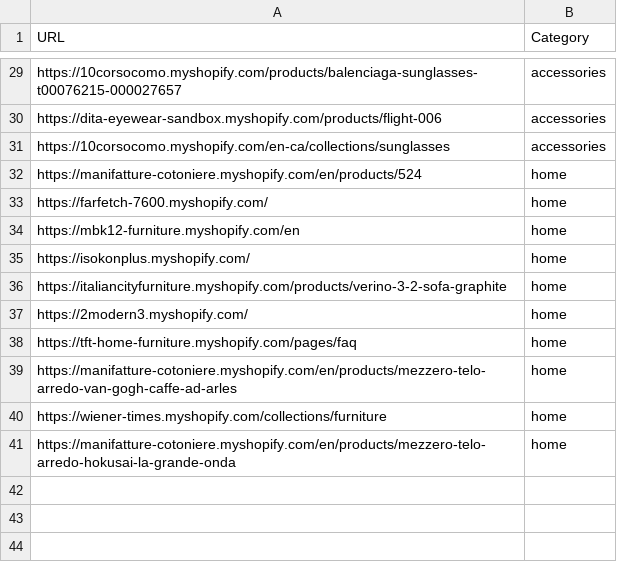
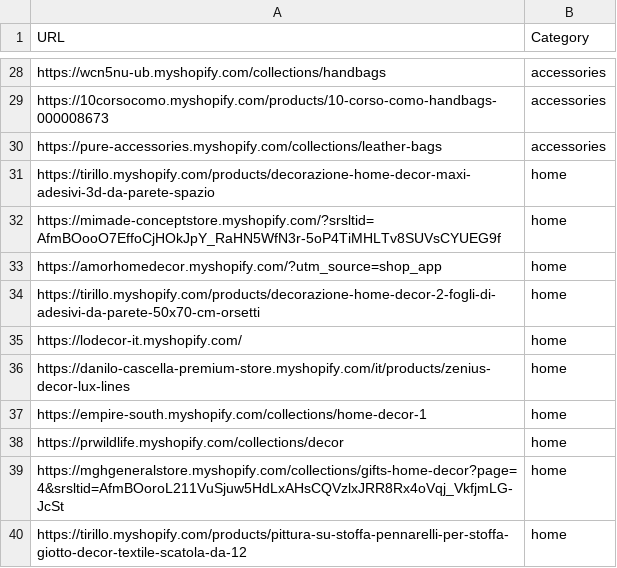
Before and after one commit to LOOKALIKE-AI/Leads, a CSV file: brands.csv, drawn as a sheet; only a part is shown, gaps mark what is left out; removed rows and columns are numbered as before the commit, all else as after; the diff covers the shown part only; the diff names each change by its address in the sheet, - before the commit and + after, or states it on an @@ line.

```diff
--- a/brands.csv
+++ b/brands.csv
-A28 (URL): https://10corsocomo.myshopify.com/products/balenciaga-sunglasses-t00076215-000027657
+A28 (URL): https://wcn5nu-ub.myshopify.com/collections/handbags
-A29 (URL): https://dita-eyewear-sandbox.myshopify.com/products/flight-006
+A29 (URL): https://10corsocomo.myshopify.com/products/10-corso-como-handbags-000008673
-A30 (URL): https://10corsocomo.myshopify.com/en-ca/collections/sunglasses
+A30 (URL): https://pure-accessories.myshopify.com/collections/leather-bags
-A31 (URL): https://manifatture-cotoniere.myshopify.com/en/products/524
+A31 (URL): https://tirillo.myshopify.com/products/decorazione-home-decor-maxi-adesivi-3d-da-parete-spazio
-row 33: https://farfetch-7600.myshopify.com/ | home
-A32 (URL): https://mbk12-furniture.myshopify.com/en
+A32 (URL): https://mimade-conceptstore.myshopify.com/?srsltid=AfmBOooO7EffoCjHOkJpY_RaHN5WfN3r-5oP4TiMHLTv8SUVsCYUEG9f
-A33 (URL): https://isokonplus.myshopify.com/
+A33 (URL): https://amorhomedecor.myshopify.com/?utm_source=shop_app
-A34 (URL): https://italiancityfurniture.myshopify.com/products/verino-3-2-sofa-graphite
+A34 (URL): https://tirillo.myshopify.com/products/decorazione-home-decor-2-fogli-di-adesivi-da-parete-50x70-cm-orsetti
-A35 (URL): https://2modern3.myshopify.com/
+A35 (URL): https://lodecor-it.myshopify.com/
-A36 (URL): https://tft-home-furniture.myshopify.com/pages/faq
+A36 (URL): https://danilo-cascella-premium-store.myshopify.com/it/products/zenius-decor-lux-lines
-A37 (URL): https://manifatture-cotoniere.myshopify.com/en/products/mezzero-telo-arredo-van-gogh-caffe-ad-arles
+A37 (URL): https://empire-south.myshopify.com/collections/home-decor-1
-A38 (URL): https://wiener-times.myshopify.com/collections/furniture
+A38 (URL): https://prwildlife.myshopify.com/collections/decor
-A39 (URL): https://manifatture-cotoniere.myshopify.com/en/products/mezzero-telo-arredo-hokusai-la-grande-onda
+A39 (URL): https://mghgeneralstore.myshopify.com/collections/gifts-home-decor?page=4&srsltid=AfmBOoroL211VuSjuw5HdLxAHsCQVzlxJRR8Rx4oVqj_VkfjmLG-JcSt
+row 40: https://tirillo.myshopify.com/products/pittura-su-stoffa-pennarelli-per-stoffa-giotto-decor-textile-scatola-da-12 | home
```
Also changed, not shown: 1 added row, 2 removed rows and 25 edited cells elsewhere in this file, leads.csv.
